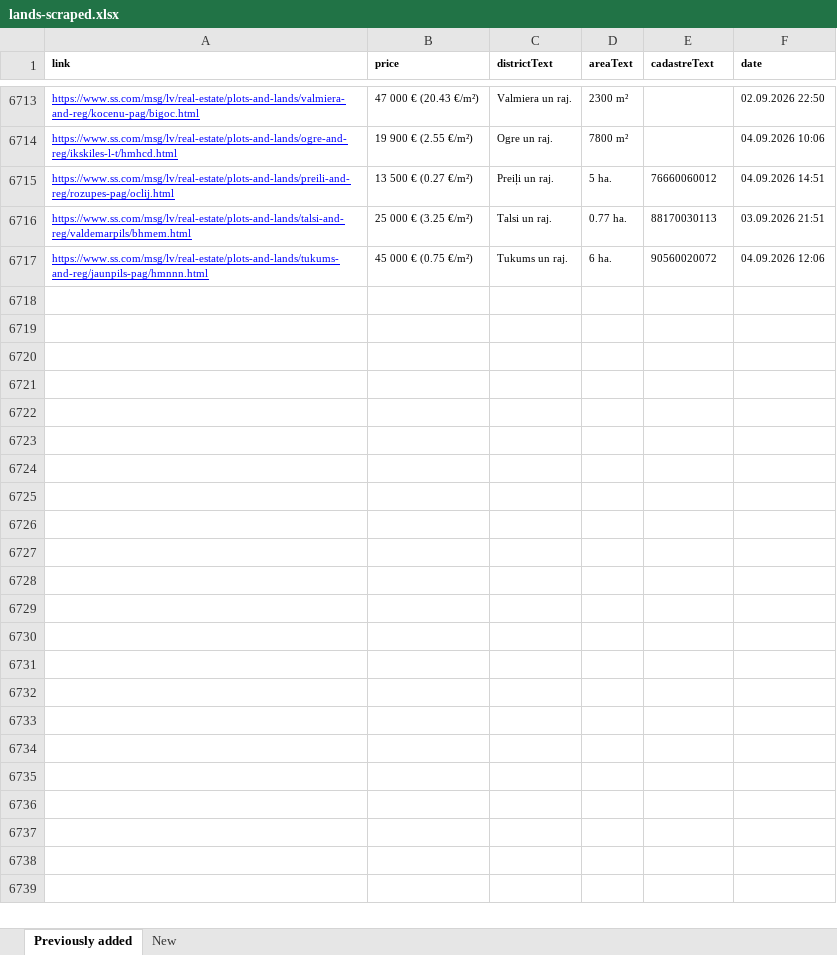
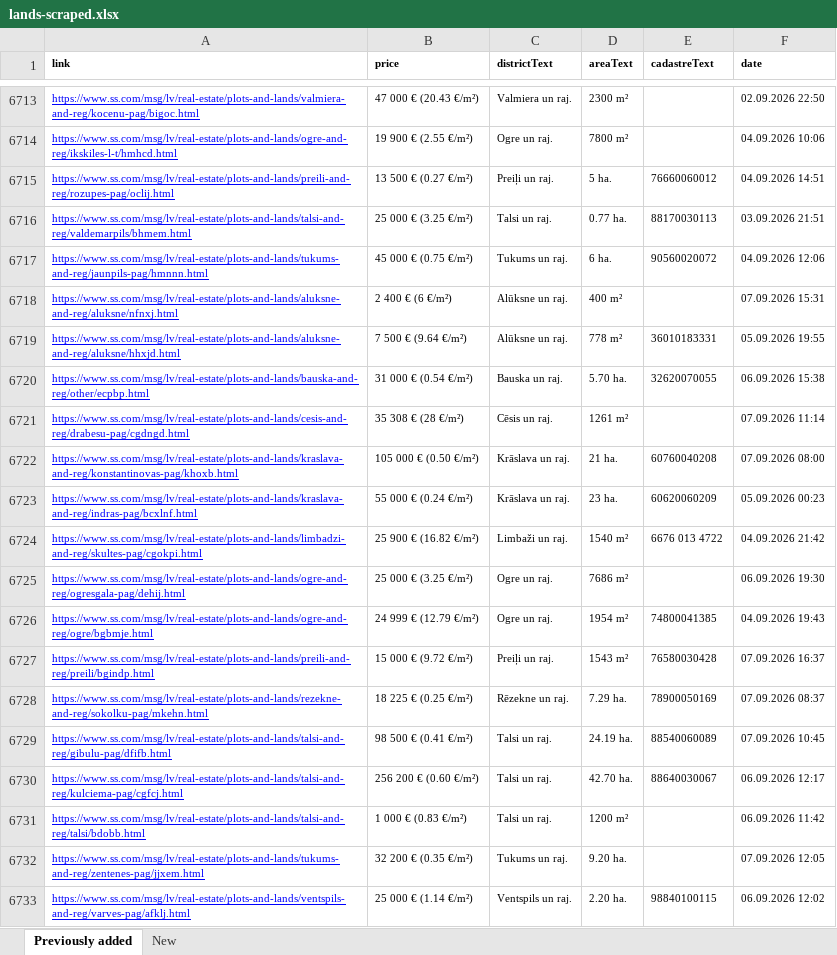
Before and after one commit to Martins-K/forest_land_scraper, an Excel workbook: lands-scraped.xlsx, sheet Previously added, drawn as a sheet; only a part is shown, gaps mark what is left out; values as stored, in another font and other column widths than the file's, no borders; the diff names each change by its address in the sheet, - before the commit and + after, or states it on an @@ line.

```diff
--- a/lands-scraped.xlsx (sheet Previously added)
+++ b/lands-scraped.xlsx (sheet Previously added)
+row 6718: https://www.ss.com/msg/lv/real-estate/plots-and-lands/aluksne-and-reg/aluksne/nfnxj.html | 2 400 € (6 €/m²) | Alūksne un raj. | 400 m² |  | 07.09.2026 15:31
+row 6719: https://www.ss.com/msg/lv/real-estate/plots-and-lands/aluksne-and-reg/aluksne/hhxjd.html | 7 500 € (9.64 €/m²) | Alūksne un raj. | 778 m² | 36010183331 | 05.09.2026 19:55
+row 6720: https://www.ss.com/msg/lv/real-estate/plots-and-lands/bauska-and-reg/other/ecpbp.html | 31 000 € (0.54 €/m²) | Bauska un raj. | 5.70 ha. | 32620070055 | 06.09.2026 15:38
+row 6721: https://www.ss.com/msg/lv/real-estate/plots-and-lands/cesis-and-reg/drabesu-pag/cgdngd.html | 35 308 € (28 €/m²) | Cēsis un raj. | 1261 m² |  | 07.09.2026 11:14
+row 6722: https://www.ss.com/msg/lv/real-estate/plots-and-lands/kraslava-and-reg/konstantinovas-pag/khoxb.html | 105 000 € (0.50 €/m²) | Krāslava un raj. | 21 ha. | 60760040208 | 07.09.2026 08:00
+row 6723: https://www.ss.com/msg/lv/real-estate/plots-and-lands/kraslava-and-reg/indras-pag/bcxlnf.html | 55 000 € (0.24 €/m²) | Krāslava un raj. | 23 ha. | 60620060209 | 05.09.2026 00:23
+row 6724: https://www.ss.com/msg/lv/real-estate/plots-and-lands/limbadzi-and-reg/skultes-pag/cgokpi.html | 25 900 € (16.82 €/m²) | Limbaži un raj. | 1540 m² | 6676 013 4722 | 04.09.2026 21:42
+row 6725: https://www.ss.com/msg/lv/real-estate/plots-and-lands/ogre-and-reg/ogresgala-pag/dehij.html | 25 000 € (3.25 €/m²) | Ogre un raj. | 7686 m² |  | 06.09.2026 19:30
+row 6726: https://www.ss.com/msg/lv/real-estate/plots-and-lands/ogre-and-reg/ogre/bgbmje.html | 24 999 € (12.79 €/m²) | Ogre un raj. | 1954 m² | 74800041385 | 04.09.2026 19:43
+row 6727: https://www.ss.com/msg/lv/real-estate/plots-and-lands/preili-and-reg/preili/bgindp.html | 15 000 € (9.72 €/m²) | Preiļi un raj. | 1543 m² | 76580030428 | 07.09.2026 16:37
+row 6728: https://www.ss.com/msg/lv/real-estate/plots-and-lands/rezekne-and-reg/sokolku-pag/mkehn.html | 18 225 € (0.25 €/m²) | Rēzekne un raj. | 7.29 ha. | 78900050169 | 07.09.2026 08:37
+row 6729: https://www.ss.com/msg/lv/real-estate/plots-and-lands/talsi-and-reg/gibulu-pag/dfifb.html | 98 500 € (0.41 €/m²) | Talsi un raj. | 24.19 ha. | 88540060089 | 07.09.2026 10:45
+row 6730: https://www.ss.com/msg/lv/real-estate/plots-and-lands/talsi-and-reg/kulciema-pag/cgfcj.html | 256 200 € (0.60 €/m²) | Talsi un raj. | 42.70 ha. | 88640030067 | 06.09.2026 12:17
+row 6731: https://www.ss.com/msg/lv/real-estate/plots-and-lands/talsi-and-reg/talsi/bdobb.html | 1 000 € (0.83 €/m²) | Talsi un raj. | 1200 m² |  | 06.09.2026 11:42
+row 6732: https://www.ss.com/msg/lv/real-estate/plots-and-lands/tukums-and-reg/zentenes-pag/jjxem.html | 32 200 € (0.35 €/m²) | Tukums un raj. | 9.20 ha. |  | 07.09.2026 12:05
+row 6733: https://www.ss.com/msg/lv/real-estate/plots-and-lands/ventspils-and-reg/varves-pag/afklj.html | 25 000 € (1.14 €/m²) | Ventspils un raj. | 2.20 ha. | 98840100115 | 06.09.2026 12:02
```
Also changed, not shown: sheet New.
